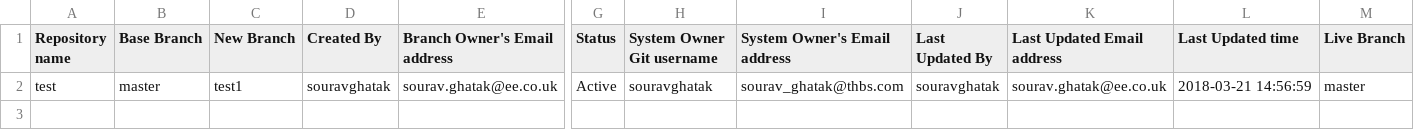
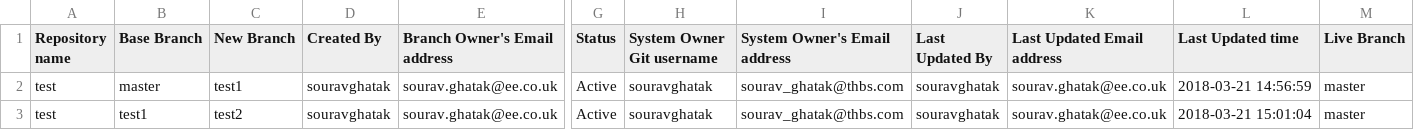
Before and after one commit to souravghatak/Tracker, a CSV file: test_tracker.csv, drawn as a sheet; only a part is shown, gaps mark what is left out; rows hold the shown columns only; the diff names each change by its address in the sheet, - before the commit and + after, or states it on an @@ line.

Commit message:
Created new branch : test2

```diff
--- a/test_tracker.csv
+++ b/test_tracker.csv
+row 3: test | test1 | test2 | souravghatak | sourav.ghatak@ee.co.uk | Active | souravghatak | sourav_ghatak@thbs.com | souravghatak | sourav.ghatak@ee.co.uk | 2018-03-21 15:01:04 | master
```
